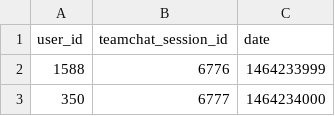
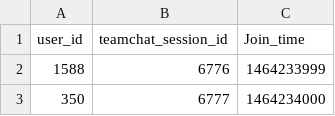
Before and after one commit to ray0286/Graph_Analysis, a CSV file: chat_join_team_chat.csv, drawn as a sheet; only a part is shown.

Commit message:
Add files via upload

```diff
--- a/chat_join_team_chat.csv
+++ b/chat_join_team_chat.csv
@@ -1,2 +1,2 @@
-user_id,teamchat_session_id,date
+user_id,teamchat_session_id,Join_time
 1588,6776,1464233999
```
